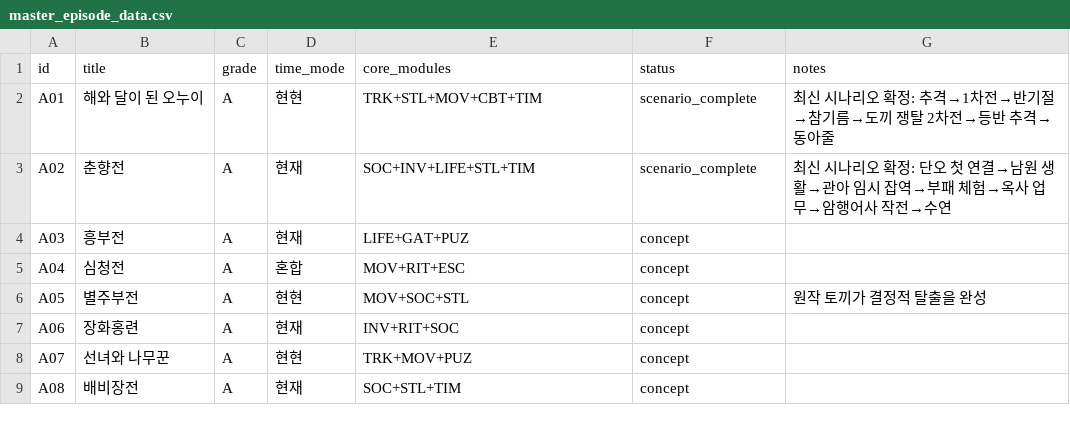
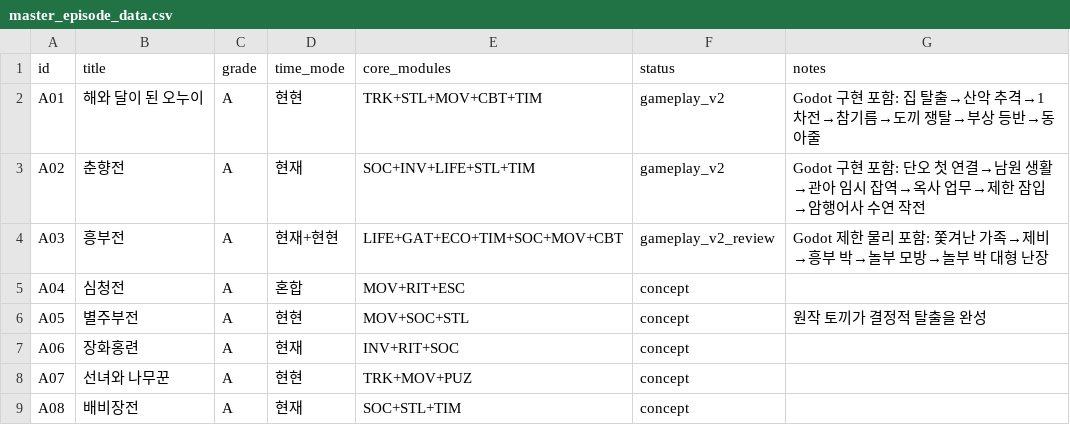
Before and after one commit to salwks/roleplayinggame, a CSV file: docs/seolhwarok/master/master_episode_data.csv, drawn as a sheet; only a part is shown.

Commit message:
data: update A01-A03 gameplay scenario status

```diff
--- a/docs/seolhwarok/master/master_episode_data.csv
+++ b/docs/seolhwarok/master/master_episode_data.csv
@@ -1,5 +1,5 @@
 "id","title","grade","time_mode","core_modules","status","notes"
-"A01","해와 달이 된 오누이","A","현현","TRK+STL+MOV+CBT+TIM","scenario_complete","최신 시나리오 확정: 추격→1차전→반기절→참기름→도끼 쟁탈 2차전→등반 추격→동아줄"
-"A02","춘향전","A","현재","SOC+INV+LIFE+STL+TIM","scenario_complete","최신 시나리오 확정: 단오 첫 연결→남원 생활→관아 임시 잡역→부패 체험→옥사 업무→암행어사 작전→수연"
-"A03","흥부전","A","현재","LIFE+GAT+PUZ","concept",""
+"A01","해와 달이 된 오누이","A","현현","TRK+STL+MOV+CBT+TIM","gameplay_v2","Godot 구현 포함: 집 탈출→산악 추격→1차전→참기름→도끼 쟁탈→부상 등반→동아줄"
+"A02","춘향전","A","현재","SOC+INV+LIFE+STL+TIM","gameplay_v2","Godot 구현 포함: 단오 첫 연결→남원 생활→관아 임시 잡역→옥사 업무→제한 잠입→암행어사 수연 작전"
+"A03","흥부전","A","현재+현현","LIFE+GAT+ECO+TIM+SOC+MOV+CBT","gameplay_v2_review","Godot 제한 물리 포함: 쫓겨난 가족→제비→흥부 박→놀부 모방→놀부 박 대형 난장"
 "A04","심청전","A","혼합","MOV+RIT+ESC","concept",""
```
